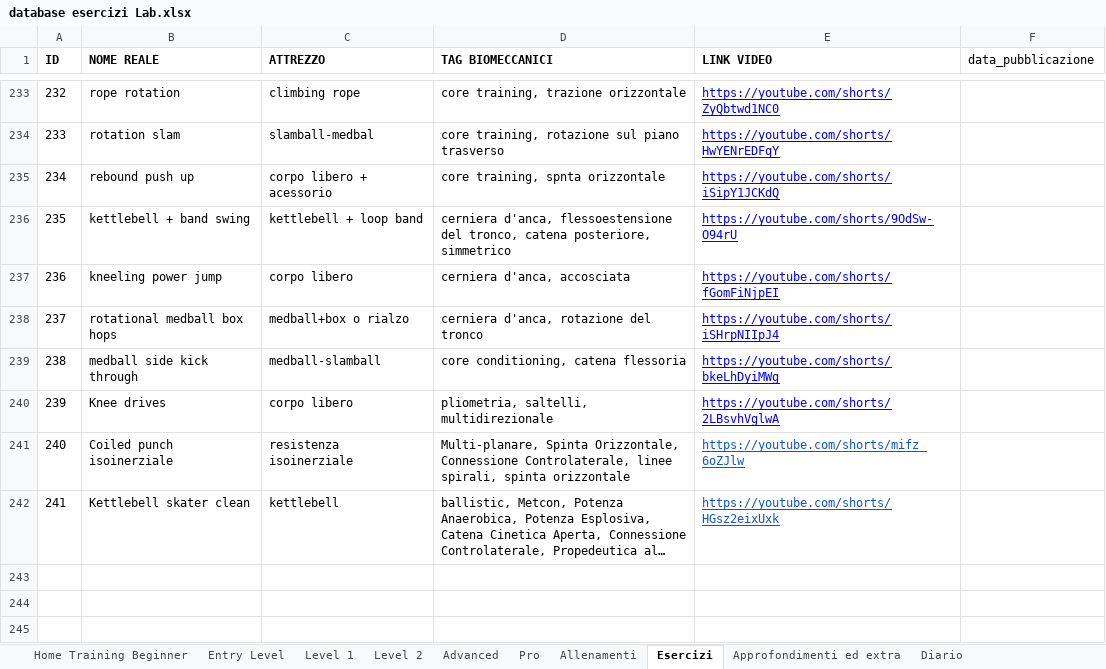
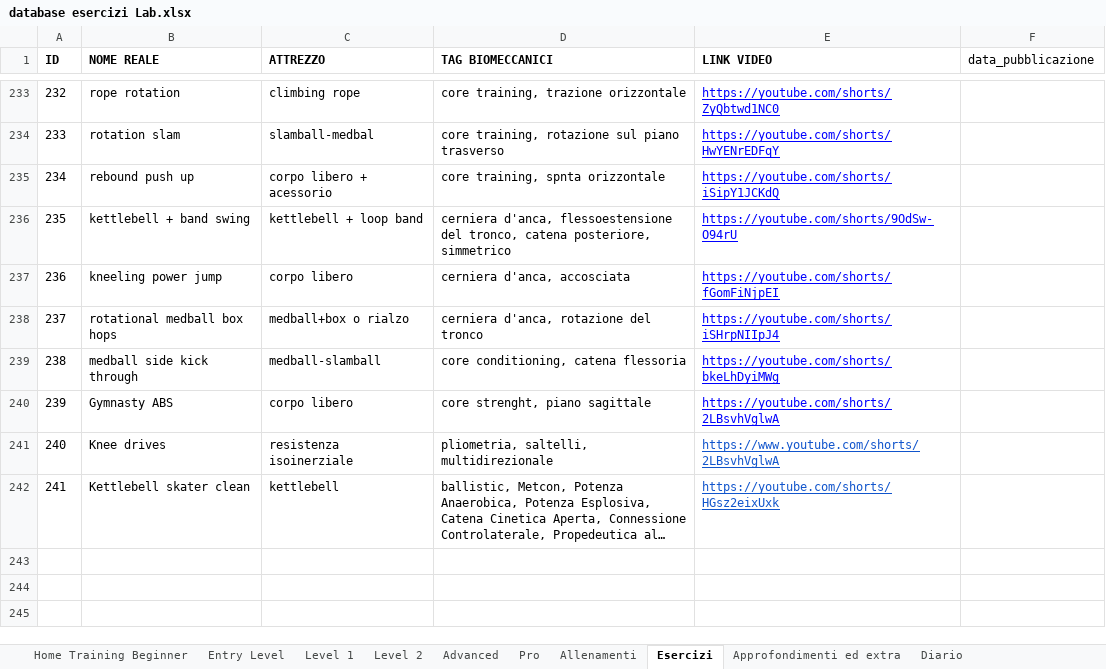
Before and after one commit to firenzepersonaltrainer-droid/Area46_App, an Excel workbook: database esercizi Lab.xlsx, sheet Esercizi, drawn as a sheet; only a part is shown, gaps mark what is left out; long unchanged cells end in …; values as stored, in another font and other column widths than the file's, no borders; the diff names each change by its address in the sheet, - before the commit and + after, or states it on an @@ line.

```diff
--- a/database esercizi Lab.xlsx (sheet Esercizi)
+++ b/database esercizi Lab.xlsx (sheet Esercizi)
-B240 (NOME REALE): Knee drives
+B240 (NOME REALE): Gymnasty ABS
-D240 (TAG BIOMECCANICI): pliometria, saltelli, multidirezionale
+D240 (TAG BIOMECCANICI): core strenght, piano sagittale
-B241 (NOME REALE): Coiled punch isoinerziale
+B241 (NOME REALE): Knee drives
-D241 (TAG BIOMECCANICI): Multi-planare, Spinta Orizzontale, Connessione Controlaterale, linee spirali, spinta orizzontale
+D241 (TAG BIOMECCANICI): pliometria, saltelli, multidirezionale
-E241 (LINK VIDEO): https://youtube.com/shorts/mifz_6oZJlw
+E241 (LINK VIDEO): https://www.youtube.com/shorts/2LBsvhVglwA
```
Also changed, not shown: sheet Pro, PRO database esercizi.xlsx, 8 other files.
